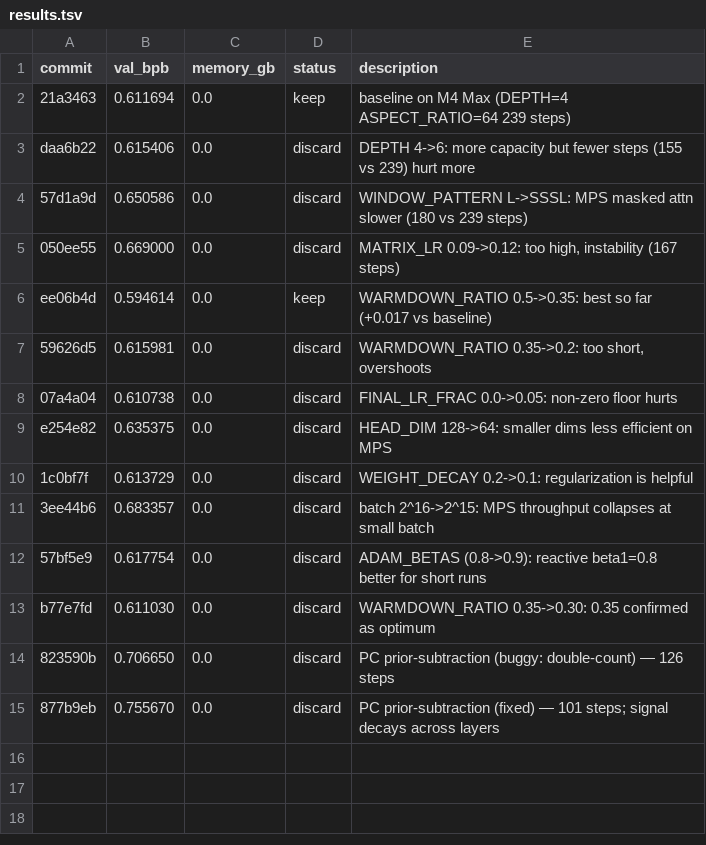
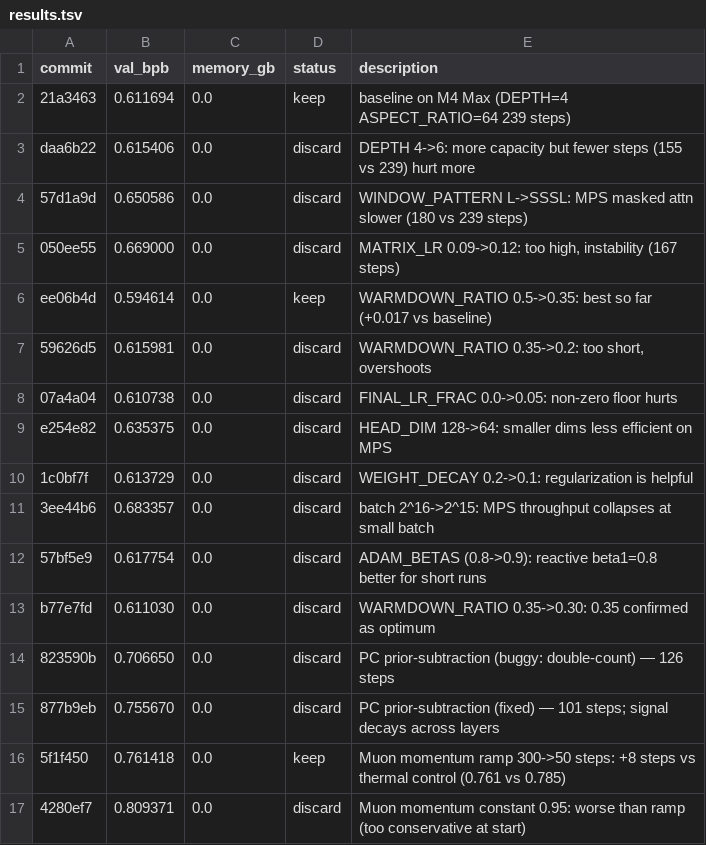
Before and after one commit to JSilvas/autoresearch-lab, a TSV file: results.tsv, drawn as a sheet.

Commit message:
Log momentum experiments (discard constant 0.95, confirm 50-step ramp as keep)

```diff
--- a/results.tsv
+++ b/results.tsv
@@ -15 +15,3 @@ b77e7fd	0.611030	0.0	discard	WARMDOWN_RATIO 0.35->0.30: 0.35 confirmed as optimu
 877b9eb	0.755670	0.0	discard	PC prior-subtraction (fixed) — 101 steps; signal decays across layers
+5f1f450	0.761418	0.0	keep	Muon momentum ramp 300->50 steps: +8 steps vs thermal control (0.761 vs 0.785)
+4280ef7	0.809371	0.0	discard	Muon momentum constant 0.95: worse than ramp (too conservative at start)
```
